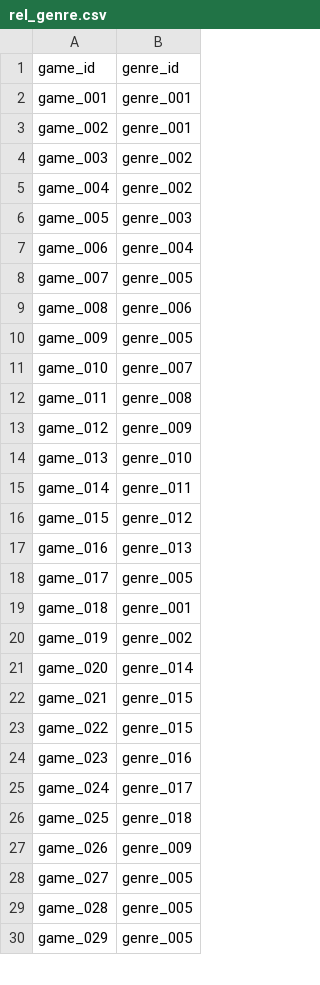
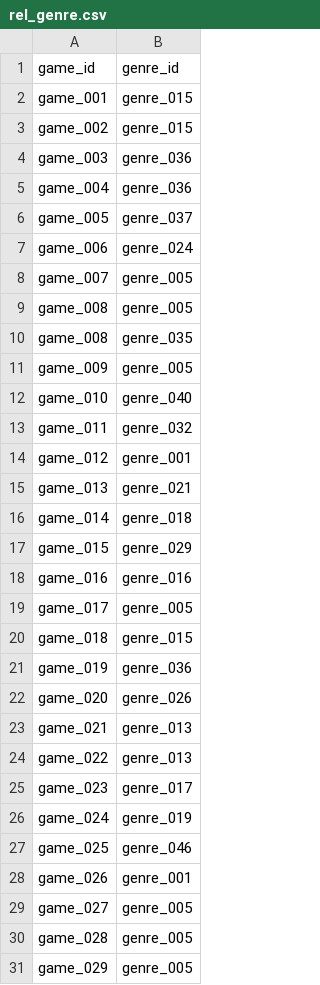
Before and after one commit to Coolgiserz/goty-knowledge-graph, a CSV file: data/csv/rel_genre.csv, drawn as a sheet; only a part is shown; the diff covers the shown part only.

```diff
--- a/data/csv/rel_genre.csv
+++ b/data/csv/rel_genre.csv
@@ -1,28 +1,29 @@
 game_id,genre_id
-game_001,genre_001
-game_002,genre_001
-game_003,genre_002
-game_004,genre_002
-game_005,genre_003
-game_006,genre_004
+game_001,genre_015
+game_002,genre_015
+game_003,genre_036
+game_004,genre_036
+game_005,genre_037
+game_006,genre_024
 game_007,genre_005
-game_008,genre_006
+game_008,genre_005
+game_008,genre_035
 game_009,genre_005
-game_010,genre_007
-game_011,genre_008
-game_012,genre_009
-game_013,genre_010
-game_014,genre_011
-game_015,genre_012
-game_016,genre_013
+game_010,genre_040
+game_011,genre_032
+game_012,genre_001
+game_013,genre_021
+game_014,genre_018
+game_015,genre_029
+game_016,genre_016
 game_017,genre_005
-game_018,genre_001
-game_019,genre_002
-game_020,genre_014
-game_021,genre_015
-game_022,genre_015
-game_023,genre_016
-game_024,genre_017
-game_025,genre_018
-game_026,genre_009
+game_018,genre_015
+game_019,genre_036
+game_020,genre_026
+game_021,genre_013
+game_022,genre_013
+game_023,genre_017
+game_024,genre_019
+game_025,genre_046
+game_026,genre_001
 game_027,genre_005
```
Also changed, not shown: 2 added rows and 69 edited cells elsewhere in this file, data/csv/genres.csv, data/neo4j/genres.csv, 10 other files.
